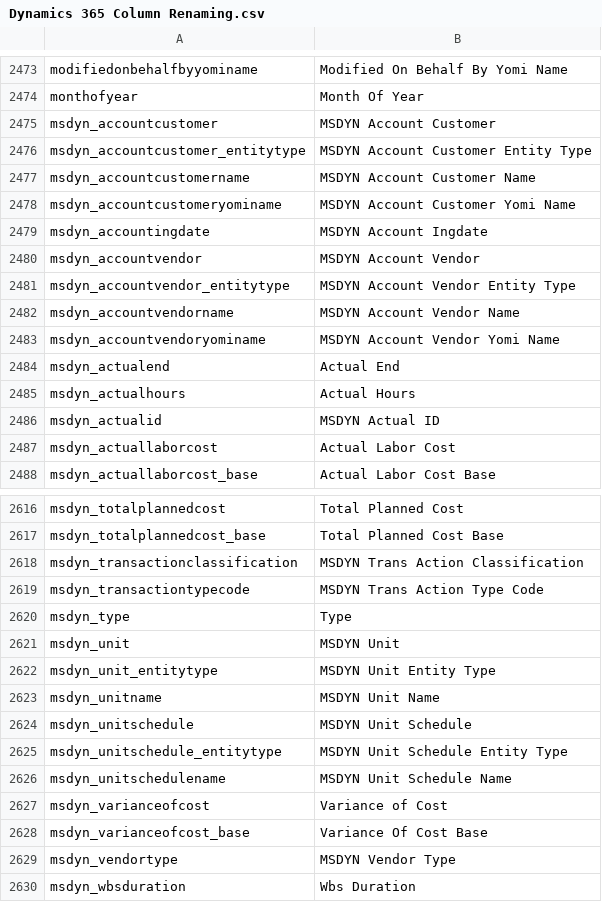
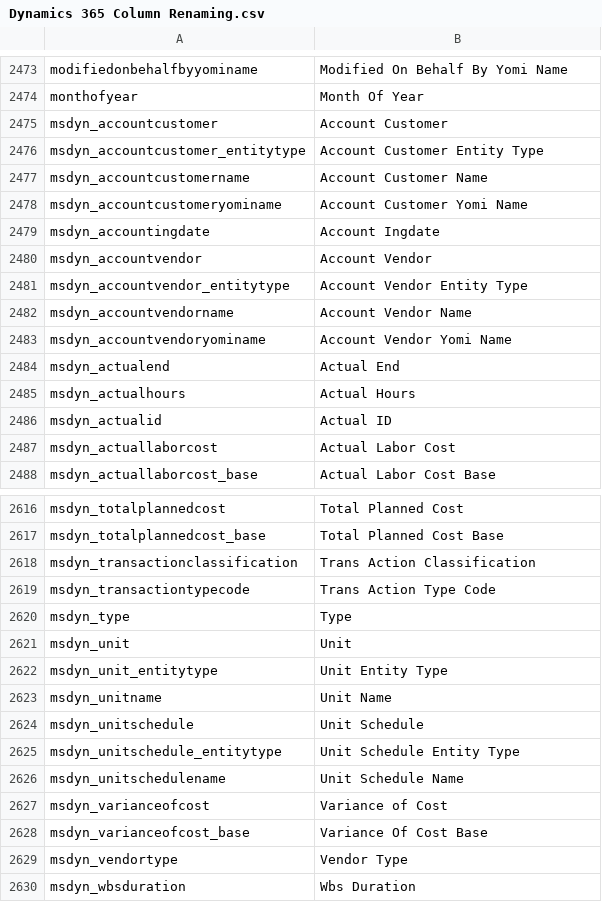
Before and after one commit to preston-reynolds/M-aids, a CSV file: Dynamics 365 Column Renaming.csv, drawn as a sheet; only a part is shown, gaps mark what is left out; the diff covers the shown part only.

```diff
--- a/Dynamics 365 Column Renaming.csv
+++ b/Dynamics 365 Column Renaming.csv
@@ -2474,14 +2474,14 @@ modifiedonbehalfbyyominame,Modified On Behalf By Yomi Name
 monthofyear,Month Of Year
-msdyn_accountcustomer,MSDYN Account Customer
-msdyn_accountcustomer_entitytype,MSDYN Account Customer Entity Type
-msdyn_accountcustomername,MSDYN Account Customer Name
-msdyn_accountcustomeryominame,MSDYN Account Customer Yomi Name
-msdyn_accountingdate,MSDYN Account Ingdate
-msdyn_accountvendor,MSDYN Account Vendor
-msdyn_accountvendor_entitytype,MSDYN Account Vendor Entity Type
-msdyn_accountvendorname,MSDYN Account Vendor Name
-msdyn_accountvendoryominame,MSDYN Account Vendor Yomi Name
+msdyn_accountcustomer,Account Customer
+msdyn_accountcustomer_entitytype,Account Customer Entity Type
+msdyn_accountcustomername,Account Customer Name
+msdyn_accountcustomeryominame,Account Customer Yomi Name
+msdyn_accountingdate,Account Ingdate
+msdyn_accountvendor,Account Vendor
+msdyn_accountvendor_entitytype,Account Vendor Entity Type
+msdyn_accountvendorname,Account Vendor Name
+msdyn_accountvendoryominame,Account Vendor Yomi Name
 msdyn_actualend,Actual End
 msdyn_actualhours,Actual Hours
-msdyn_actualid,MSDYN Actual ID
+msdyn_actualid,Actual ID
 msdyn_actuallaborcost,Actual Labor Cost
@@ -2617,14 +2617,14 @@ msdyn_totalplannedcost,Total Planned Cost
 msdyn_totalplannedcost_base,Total Planned Cost Base
-msdyn_transactionclassification,MSDYN Trans Action Classification
-msdyn_transactiontypecode,MSDYN Trans Action Type Code
+msdyn_transactionclassification,Trans Action Classification
+msdyn_transactiontypecode,Trans Action Type Code
 msdyn_type,Type
-msdyn_unit,MSDYN Unit
-msdyn_unit_entitytype,MSDYN Unit Entity Type
-msdyn_unitname,MSDYN Unit Name
-msdyn_unitschedule,MSDYN Unit Schedule
-msdyn_unitschedule_entitytype,MSDYN Unit Schedule Entity Type
-msdyn_unitschedulename,MSDYN Unit Schedule Name
+msdyn_unit,Unit
+msdyn_unit_entitytype,Unit Entity Type
+msdyn_unitname,Unit Name
+msdyn_unitschedule,Unit Schedule
+msdyn_unitschedule_entitytype,Unit Schedule Entity Type
+msdyn_unitschedulename,Unit Schedule Name
 msdyn_varianceofcost,Variance of Cost
 msdyn_varianceofcost_base,Variance Of Cost Base
-msdyn_vendortype,MSDYN Vendor Type
+msdyn_vendortype,Vendor Type
 msdyn_wbsduration,Wbs Duration
```
Also changed, not shown: 1 added row and 51 edited cells elsewhere in this file.
